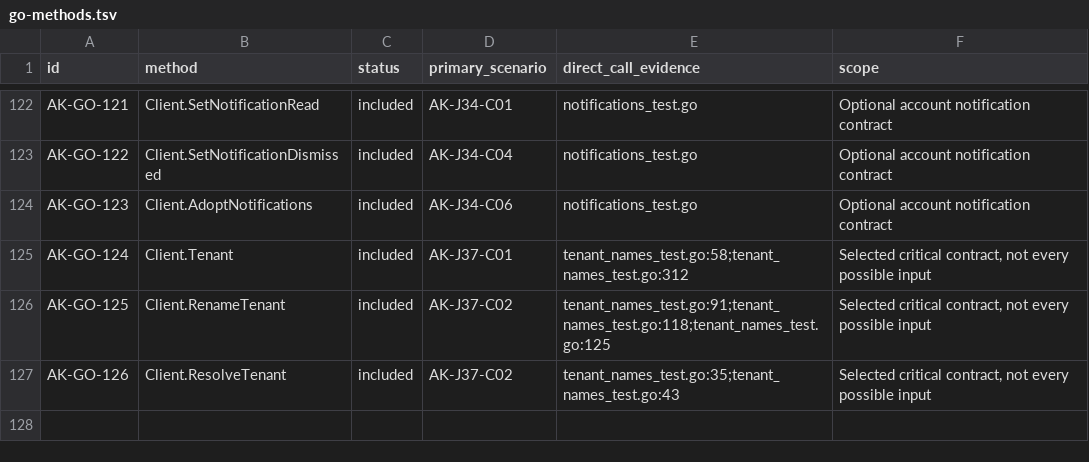
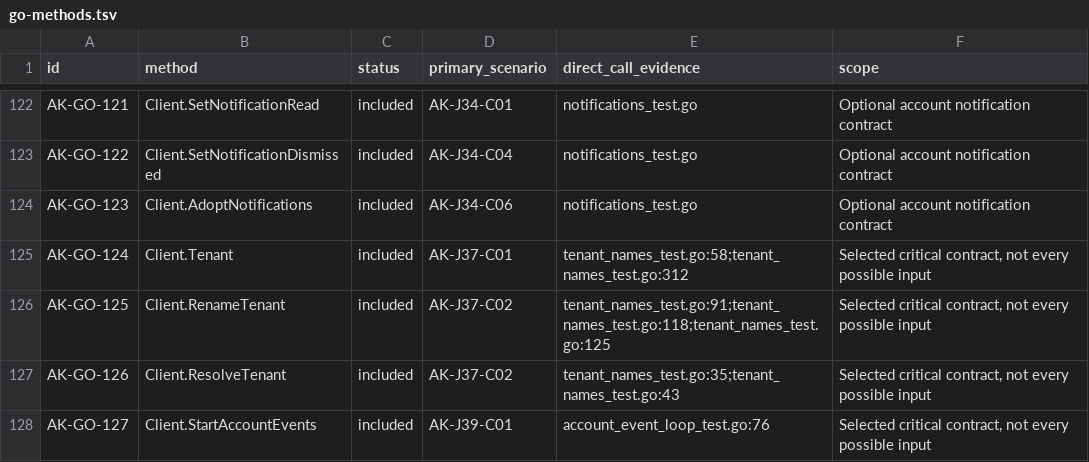
Before and after one commit to open-rails/authkit, a TSV file: critical/go-methods.tsv, drawn as a sheet; only a part is shown, gaps mark what is left out.

Commit message:
Run the account event loop for hosts
StartAccountEvents is Doujins' account event reader, moved unchanged.
One process per schema and tenant reads, under an advisory lock on its
own connection. Cursors stay in the host's auth_event_cursors under the
same stream names. A failing account is parked in the host's
account_resyncs and Sync retries it after 1, 5 and 15 minutes, then
hourly. ScheduleAccountResync and Probe move with it, and Reconcile
takes the account statuses to sync on an empty tenant cursor.

Critical journey AK-J39 covers parking and retry, resuming existing
Doujins cursor rows, and one reader across two processes.

```diff
--- a/critical/go-methods.tsv
+++ b/critical/go-methods.tsv
@@ -127 +127,2 @@ AK-GO-125	Client.RenameTenant	included	AK-J37-C02	tenant_names_test.go:91;tenant
 AK-GO-126	Client.ResolveTenant	included	AK-J37-C02	tenant_names_test.go:35;tenant_names_test.go:43	Selected critical contract, not every possible input
+AK-GO-127	Client.StartAccountEvents	included	AK-J39-C01	account_event_loop_test.go:76	Selected critical contract, not every possible input
```
Also changed, not shown: 6 other files.
